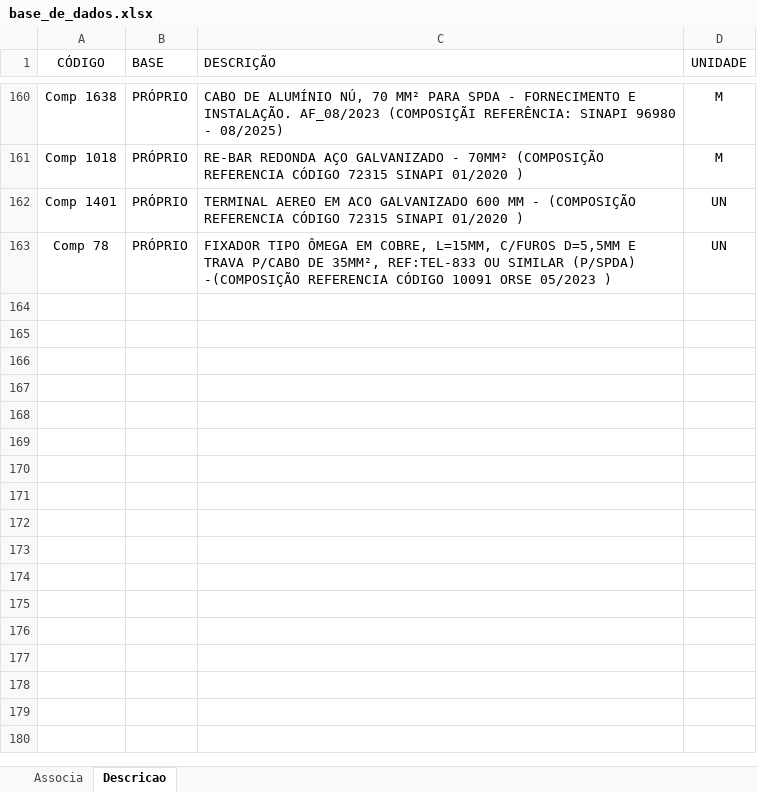
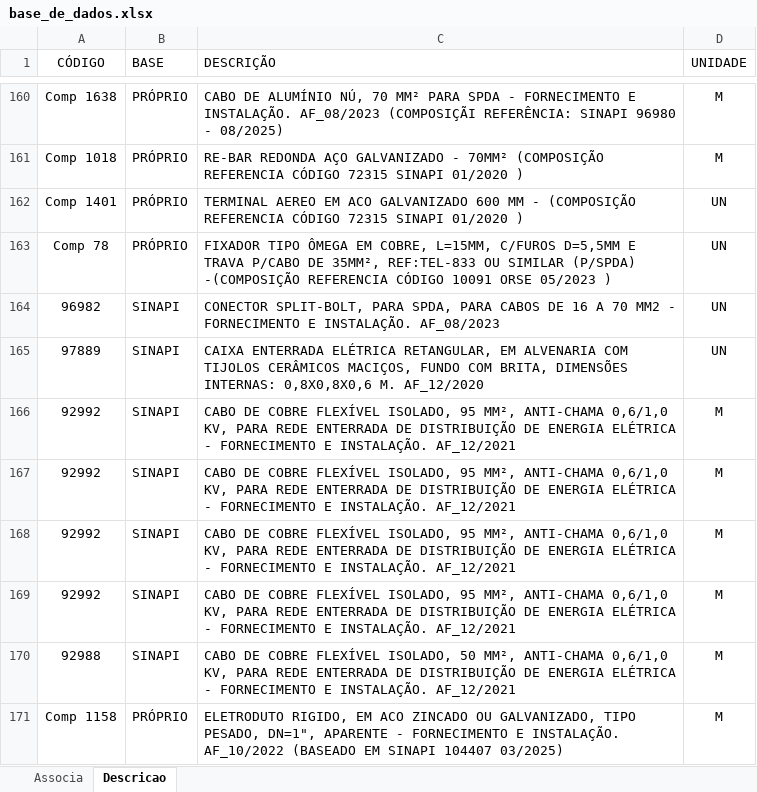
Before and after one commit to rodioegiufao/farmacia_janio, an Excel workbook: 3D/base_de_dados.xlsx, sheet Descricao, drawn as a sheet; only a part is shown, gaps mark what is left out; values as stored, in another font and other column widths than the file's, no borders; the diff names each change by its address in the sheet, - before the commit and + after, or states it on an @@ line.

Commit message:
Atualizando a base de dados

```diff
--- a/3D/base_de_dados.xlsx (sheet Descricao)
+++ b/3D/base_de_dados.xlsx (sheet Descricao)
+row 164: 96982 | SINAPI | CONECTOR SPLIT-BOLT, PARA SPDA, PARA CABOS DE 16 A 70 MM2 - FORNECIMENTO E INSTALAÇÃO. AF_08/2023 | UN
+row 165: 97889 | SINAPI | CAIXA ENTERRADA ELÉTRICA RETANGULAR, EM ALVENARIA COM TIJOLOS CERÂMICOS MACIÇOS, FUNDO COM BRITA, DIMENSÕES INTERNAS: 0,8X0,8X0,6 M. AF_12/2020 | UN
+row 166: 92992 | SINAPI | CABO DE COBRE FLEXÍVEL ISOLADO, 95 MM², ANTI-CHAMA 0,6/1,0 KV, PARA REDE ENTERRADA DE DISTRIBUIÇÃO DE ENERGIA ELÉTRICA - FORNECIMENTO E INSTALAÇÃO. AF_12/2021 | M
+row 167: 92992 | SINAPI | CABO DE COBRE FLEXÍVEL ISOLADO, 95 MM², ANTI-CHAMA 0,6/1,0 KV, PARA REDE ENTERRADA DE DISTRIBUIÇÃO DE ENERGIA ELÉTRICA - FORNECIMENTO E INSTALAÇÃO. AF_12/2021 | M
+row 168: 92992 | SINAPI | CABO DE COBRE FLEXÍVEL ISOLADO, 95 MM², ANTI-CHAMA 0,6/1,0 KV, PARA REDE ENTERRADA DE DISTRIBUIÇÃO DE ENERGIA ELÉTRICA - FORNECIMENTO E INSTALAÇÃO. AF_12/2021 | M
+row 169: 92992 | SINAPI | CABO DE COBRE FLEXÍVEL ISOLADO, 95 MM², ANTI-CHAMA 0,6/1,0 KV, PARA REDE ENTERRADA DE DISTRIBUIÇÃO DE ENERGIA ELÉTRICA - FORNECIMENTO E INSTALAÇÃO. AF_12/2021 | M
+row 170: 92988 | SINAPI | CABO DE COBRE FLEXÍVEL ISOLADO, 50 MM², ANTI-CHAMA 0,6/1,0 KV, PARA REDE ENTERRADA DE DISTRIBUIÇÃO DE ENERGIA ELÉTRICA - FORNECIMENTO E INSTALAÇÃO. AF_12/2021 | M
+row 171: Comp 1158 | PRÓPRIO | ELETRODUTO RIGIDO, EM ACO ZINCADO OU GALVANIZADO, TIPO PESADO, DN=1", APARENTE - FORNECIMENTO E INSTALAÇÃO. AF_10/2022 (BASEADO EM SINAPI 104407 03/2025) | M
```
Also changed, not shown: sheet Associa.
